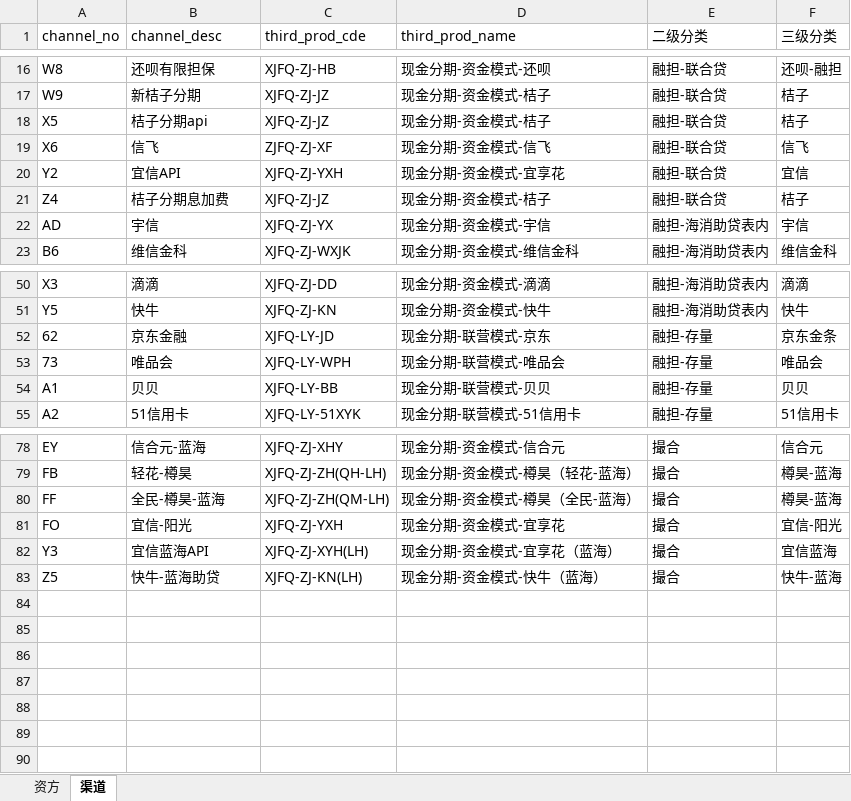
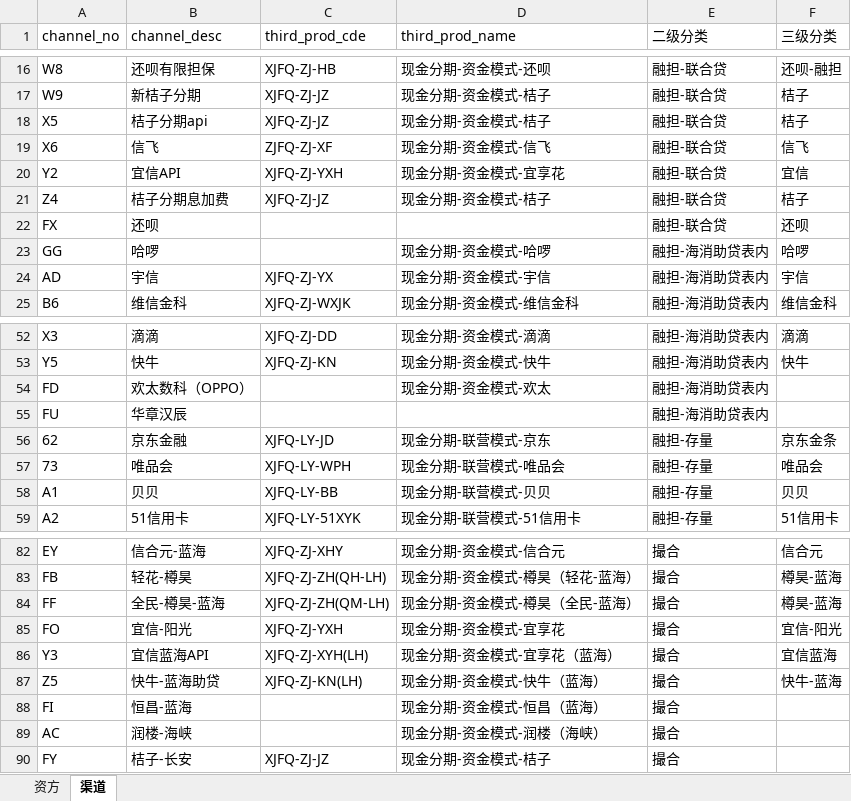
Before and after one commit to queounni/blank-app, an Excel workbook: 渠道维表.xlsx, sheet 渠道, drawn as a sheet; only a part is shown, gaps mark what is left out; values as stored, in another font and other column widths than the file's, no borders; the diff names each change by its address in the sheet, - before the commit and + after, or states it on an @@ line.

Commit message:
Add files via upload

```diff
--- a/渠道维表.xlsx (sheet 渠道)
+++ b/渠道维表.xlsx (sheet 渠道)
+row 22: FX | 还呗 |  |  | 融担-联合贷 | 还呗
+row 23: GG | 哈啰 |  | 现金分期-资金模式-哈啰 | 融担-海消助贷表内 | 哈啰
+row 54: FD | 欢太数科（OPPO） |  | 现金分期-资金模式-欢太 | 融担-海消助贷表内
+row 55: FU | 华章汉辰 |  |  | 融担-海消助贷表内
+row 88: FI | 恒昌-蓝海 |  | 现金分期-资金模式-恒昌（蓝海） | 撮合
+row 89: AC | 润楼-海峡 |  | 现金分期-资金模式-润楼（海峡） | 撮合
+row 90: FY | 桔子-长安 | XJFQ-ZJ-JZ | 现金分期-资金模式-桔子 | 撮合
```
Also changed, not shown: sheet 资方.
